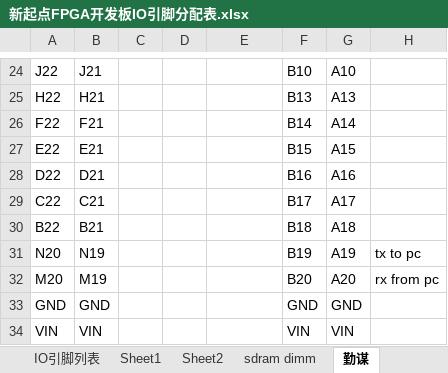
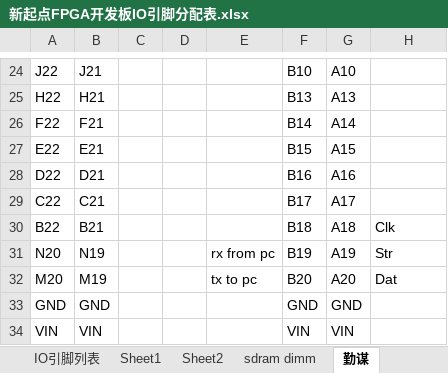
Before and after one commit to abiaozsh/MyCode, an Excel workbook: fpga/新起点FPGA开发板IO引脚分配表.xlsx, sheet 勤谋, drawn as a sheet; only a part is shown, gaps mark what is left out; values as stored, in another font and other column widths than the file's, no borders; the diff names each change by its address in the sheet, - before the commit and + after, or states it on an @@ line.

```diff
--- a/fpga/新起点FPGA开发板IO引脚分配表.xlsx (sheet 勤谋)
+++ b/fpga/新起点FPGA开发板IO引脚分配表.xlsx (sheet 勤谋)
-H30: (empty)
+H30: Clk
-E31: (empty)
+E31: rx from pc
-H31: tx to pc
+H31: Str
-E32: (empty)
+E32: tx to pc
-H32: rx from pc
+H32: Dat
```
Also changed, not shown: 3 other files.
